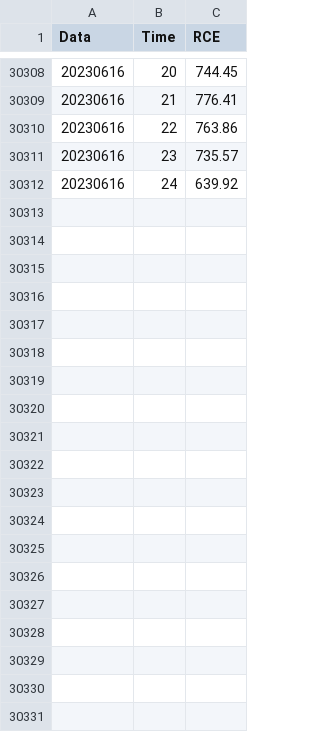
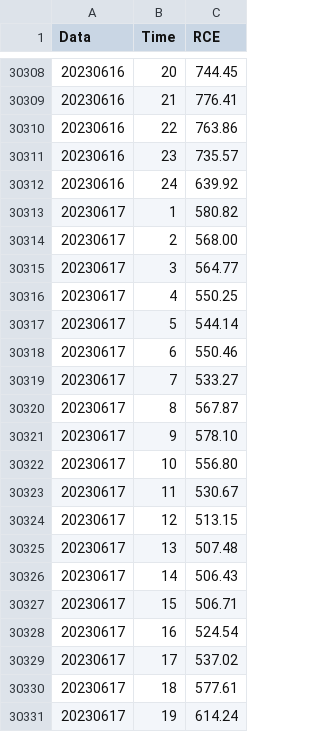
Before and after one commit to karolokninski/electricity-price-analysis, a CSV file: prices.csv, drawn as a sheet; only a part is shown, gaps mark what is left out; the diff covers the shown part only.

Commit message:
app with daily data update

```diff
--- a/prices.csv
+++ b/prices.csv
@@ -30312 +30312,20 @@ Data;Time;RCE
 20230616;24;639.92
+20230617;1;580.82
+20230617;2;568.00
+20230617;3;564.77
+20230617;4;550.25
+20230617;5;544.14
+20230617;6;550.46
+20230617;7;533.27
+20230617;8;567.87
+20230617;9;578.10
+20230617;10;556.80
+20230617;11;530.67
+20230617;12;513.15
+20230617;13;507.48
+20230617;14;506.43
+20230617;15;506.71
+20230617;16;524.54
+20230617;17;537.02
+20230617;18;577.61
+20230617;19;614.24
```
Also changed, not shown: 29 added rows elsewhere in this file, 2 other files.
